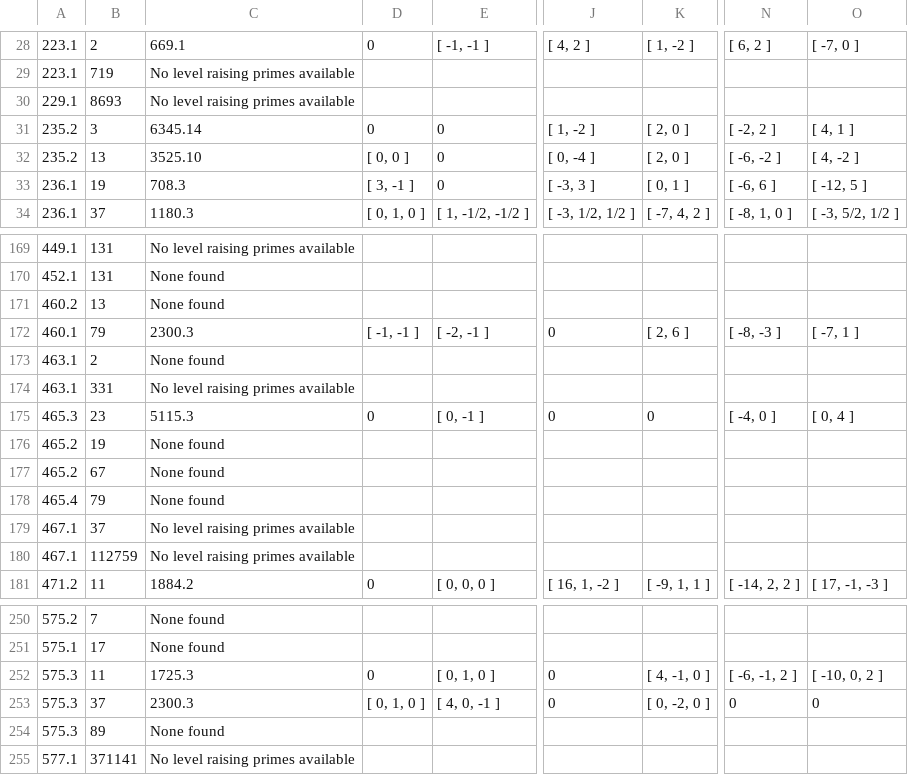
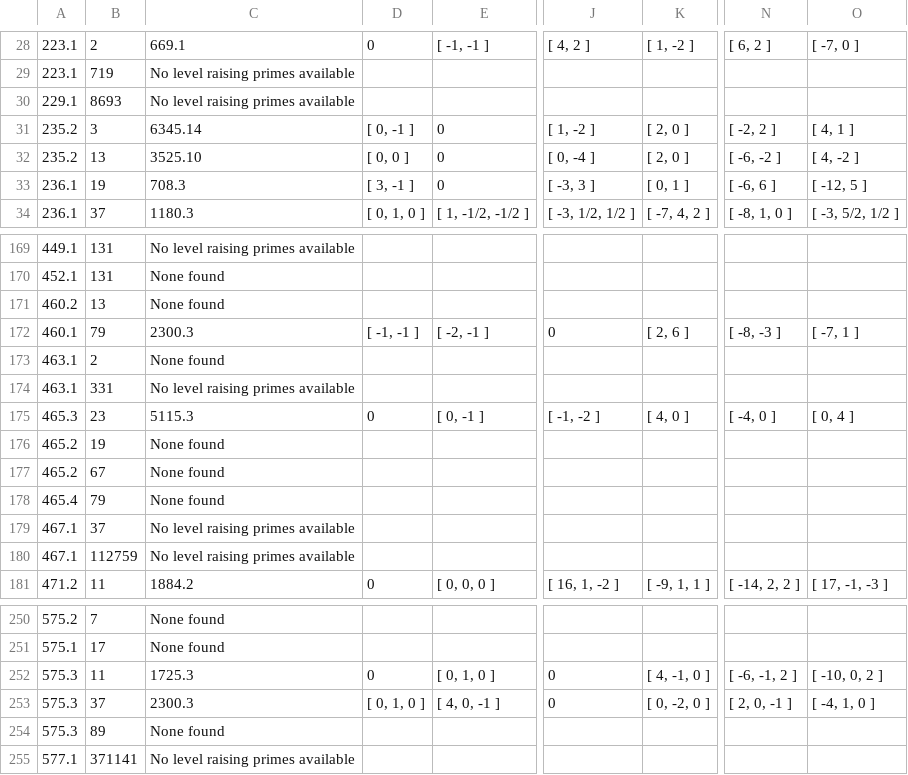
Before and after one commit to havarddj/ethereal-BMF, a CSV file: data/irrat_lifts_d11_v2.csv, drawn as a sheet; only a part is shown, gaps mark what is left out; the diff names each change by its address in the sheet, - before the commit and + after, or states it on an @@ line.

```diff
--- a/data/irrat_lifts_d11_v2.csv
+++ b/data/irrat_lifts_d11_v2.csv
-D31: 0
+D31: [ 0, -1 ]
-J175: 0
+J175: [ -1, -2 ]
-K175: 0
+K175: [ 4, 0 ]
-N253: 0
+N253: [ 2, 0, -1 ]
-O253: 0
+O253: [ -4, 1, 0 ]
```
Also changed, not shown: data/irrat_lifts_d2_v2.csv, data/irrat_lifts_d7_v2.csv, 1 other file.
